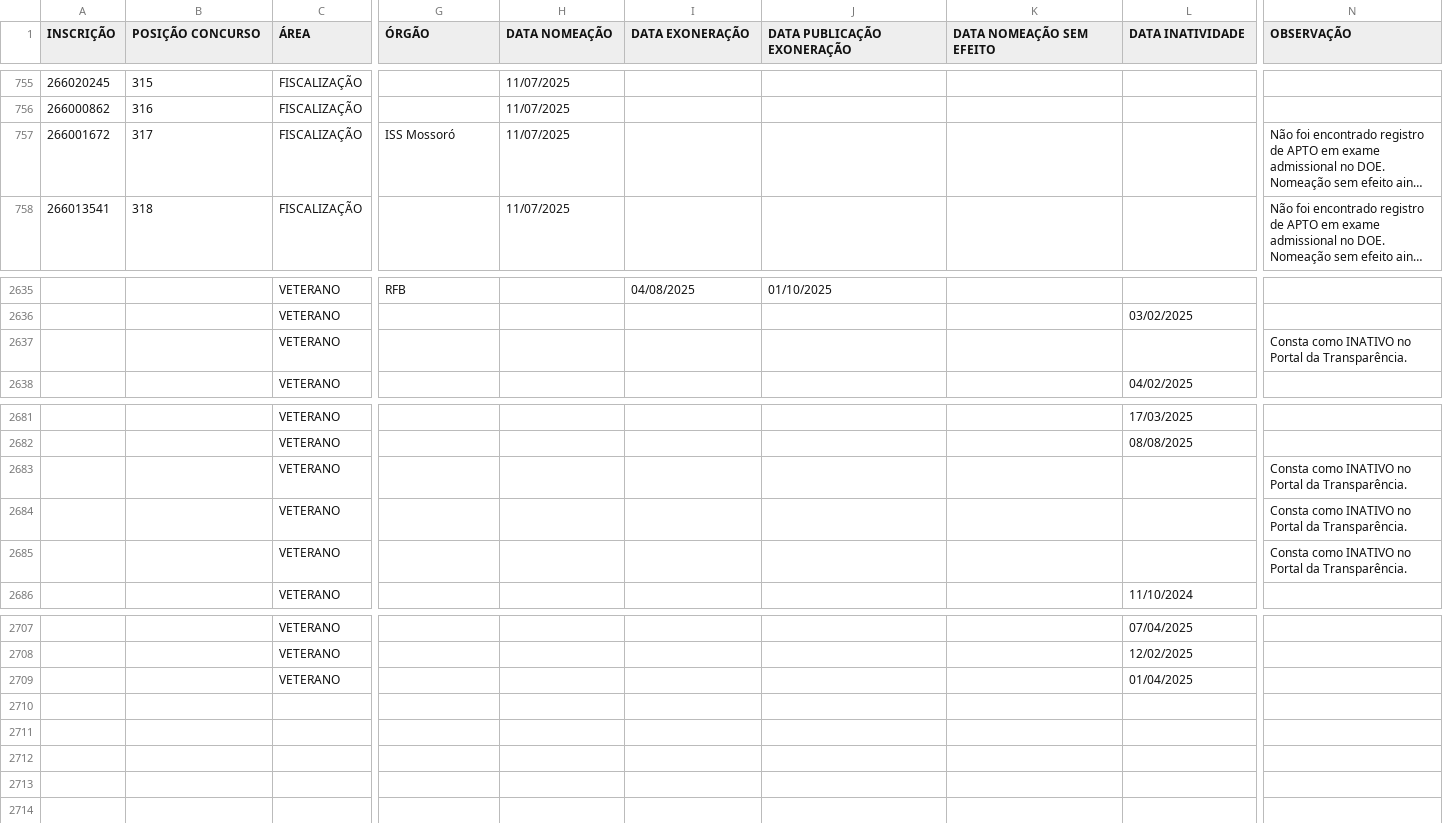
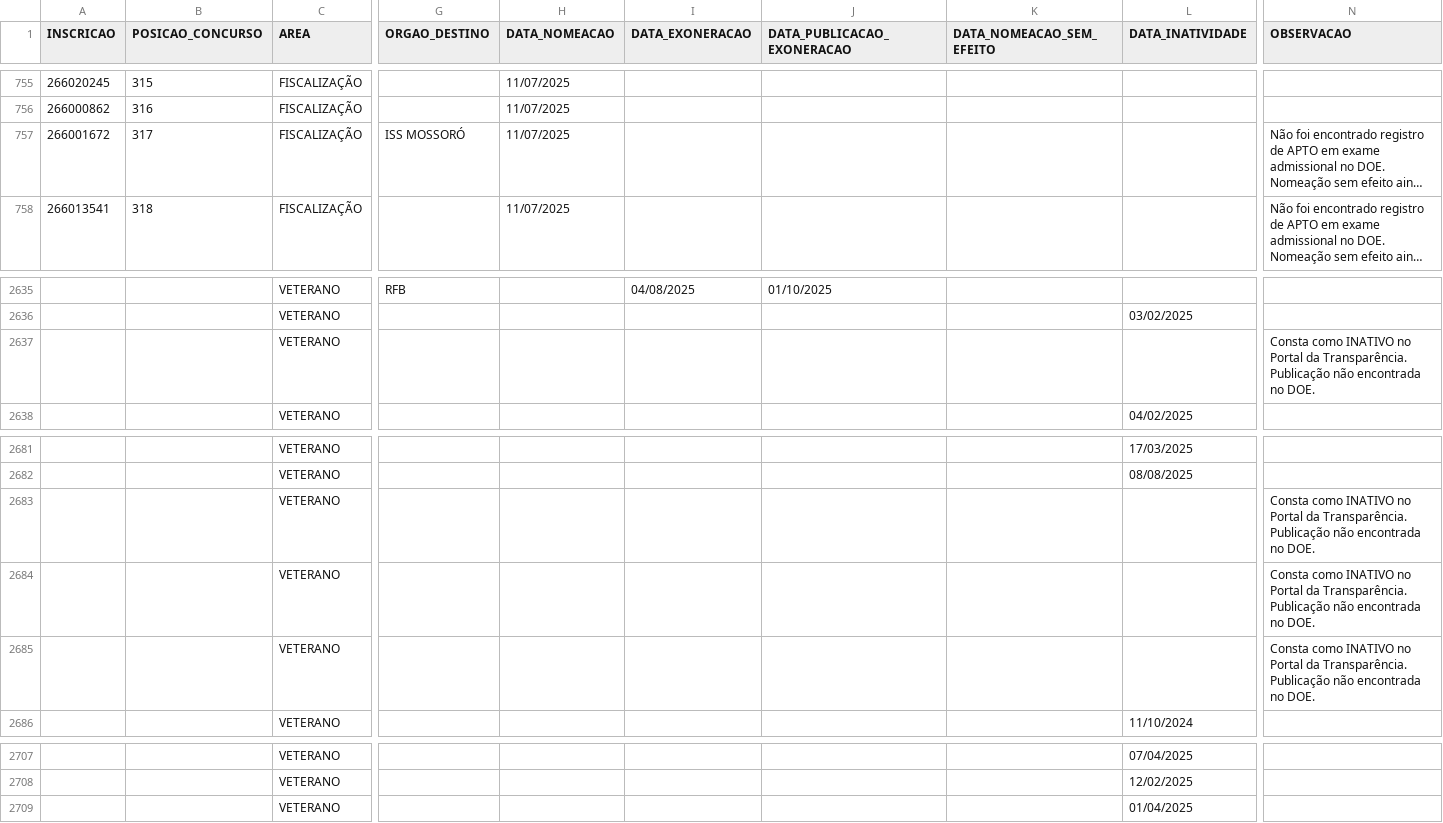
Before and after one commit to observatoriosefmg/observatoriosefmg.github.io, a CSV file: evasao/data/dados.csv, drawn as a sheet; only a part is shown, gaps mark what is left out; long unchanged cells end in …; the diff covers the shown part only; the diff names each change by its address in the sheet, - before the commit and + after, or states it on an @@ line.

```diff
--- a/evasao/data/dados.csv
+++ b/evasao/data/dados.csv
-A1: INSCRIÇÃO
+A1: INSCRICAO
-B1: POSIÇÃO CONCURSO
+B1: POSICAO_CONCURSO
-C1: ÁREA
+C1: AREA
-G1: ÓRGÃO
+G1: ORGAO_DESTINO
-H1: DATA NOMEAÇÃO
+H1: DATA_NOMEACAO
-I1: DATA EXONERAÇÃO
+I1: DATA_EXONERACAO
-J1: DATA PUBLICAÇÃO EXONERAÇÃO
+J1: DATA_PUBLICACAO_EXONERACAO
-K1: DATA NOMEAÇÃO SEM EFEITO
+K1: DATA_NOMEACAO_SEM_EFEITO
-L1: DATA INATIVIDADE
+L1: DATA_INATIVIDADE
-N1: OBSERVAÇÃO
+N1: OBSERVACAO
-G757 (ORGAO_DESTINO): ISS Mossoró
+G757 (ORGAO_DESTINO): ISS MOSSORÓ
-N2637 (OBSERVACAO): …da Transparência.
+N2637 (OBSERVACAO): …da Transparência. Publicação não encontrada no DOE.
-N2683:N2685 (OBSERVACAO): …da Transparência.
+N2683:N2685 (OBSERVACAO): …da Transparência. Publicação não encontrada no DOE.
```
Also changed, not shown: 2 edited cells elsewhere in this file, 14 other files.
